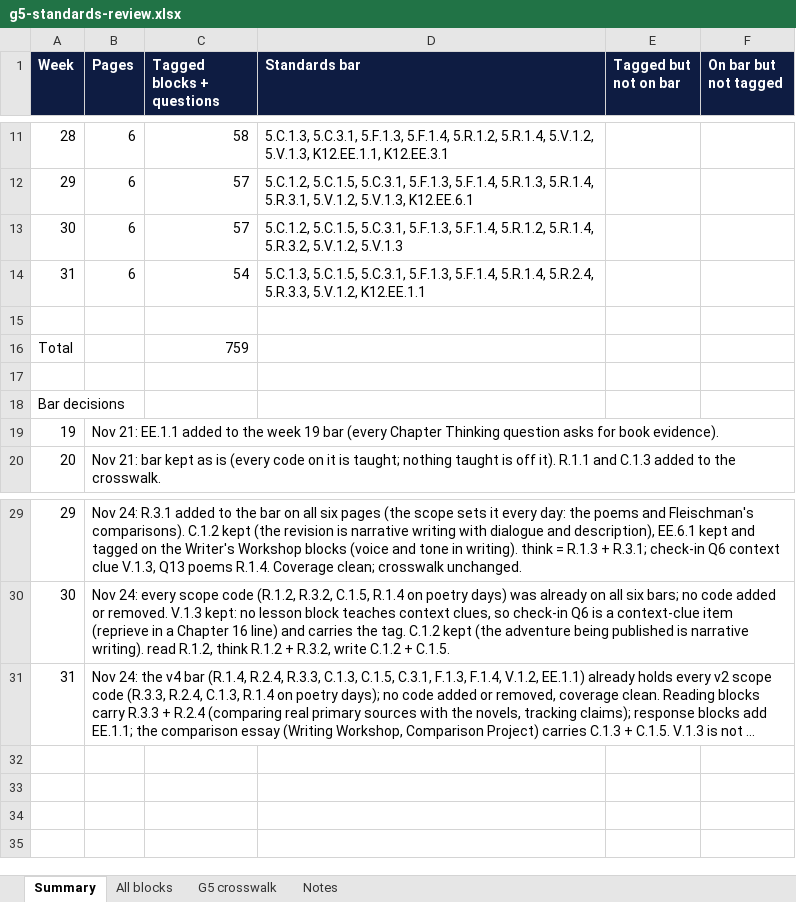
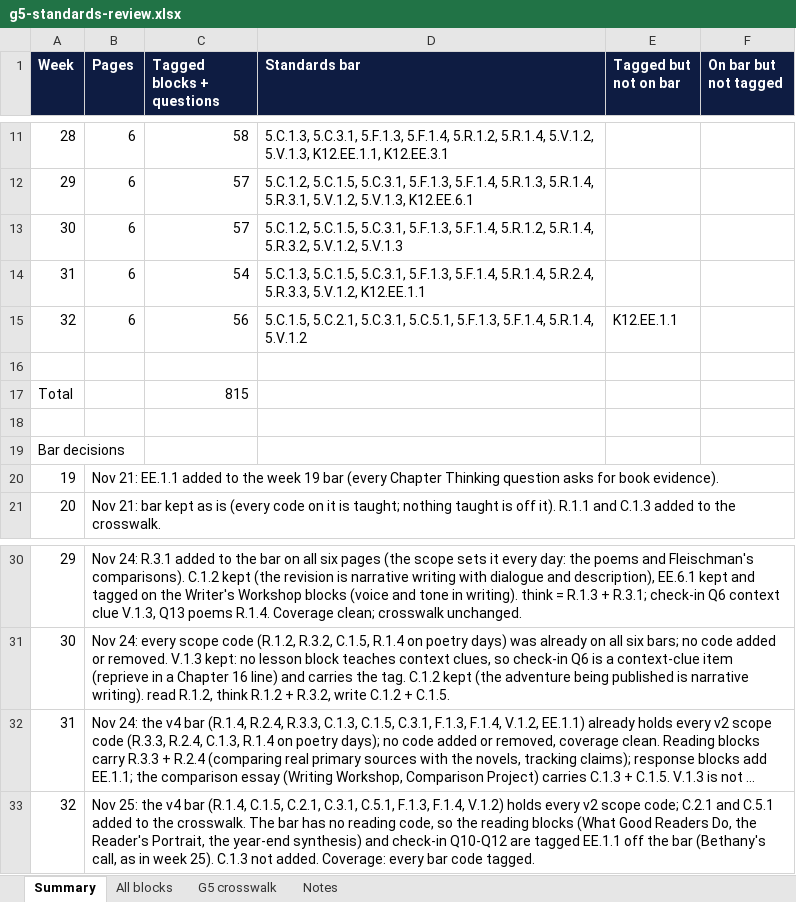
Before and after one commit to optimaondemand/optima-5th-ela, an Excel workbook: standards/g5-standards-review.xlsx, sheet Summary, drawn as a sheet; only a part is shown, gaps mark what is left out; long unchanged cells end in …; values as stored, in another font and other column widths than the file's, no borders; addresses are those after the commit; the diff names each change by its address in the sheet, - before the commit and + after, or states it on an @@ line.

```diff
--- a/standards/g5-standards-review.xlsx (sheet Summary)
+++ b/standards/g5-standards-review.xlsx (sheet Summary)
+row 15: 32 | 6 | 56 | 5.C.1.5, 5.C.2.1, 5.C.3.1, 5.C.5.1, 5.F.1.3, 5.F.1.4, 5.R.1.4, 5.V.1.2 | K12.EE.1.1
-C17 (Tagged blocks + questions): 759
+C17 (Tagged blocks + questions): 815
+row 33: 32 | Nov 25: the v4 bar (R.1.4, C.1.5, C.2.1, C.3.1, C.5.1, F.1.3, F.1.4, V.1.2) holds every v2 scope code; C.2.1 and C.5.1 added to the crosswalk. The bar has no reading code, so the reading blocks (What Good Readers Do, the Reader's Portrait, the year-end synthesis) and check-in Q10-Q12 are tagged EE.1.1 off the bar (Bethany's call, as in week 25). C.1.3 not added. Coverage: every bar code tagged.
```
Also changed, not shown: sheet All blocks, sheet G5 crosswalk, 11 other files.
